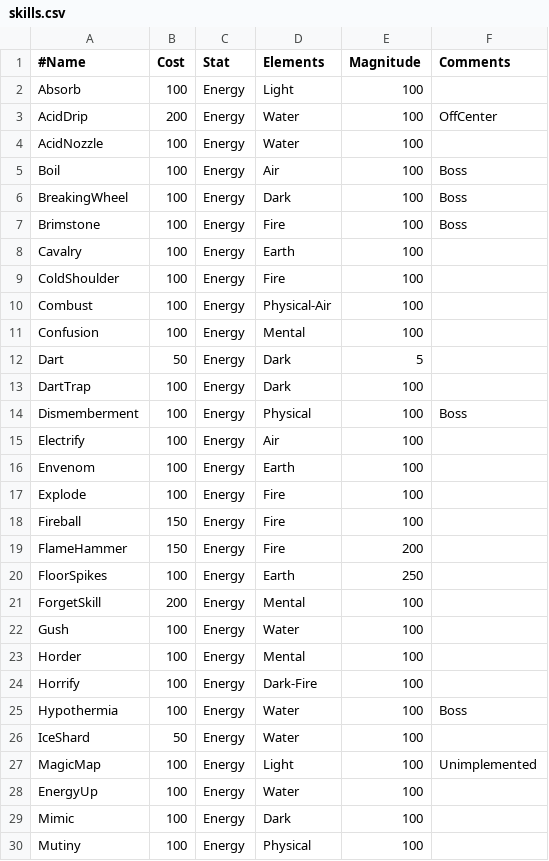
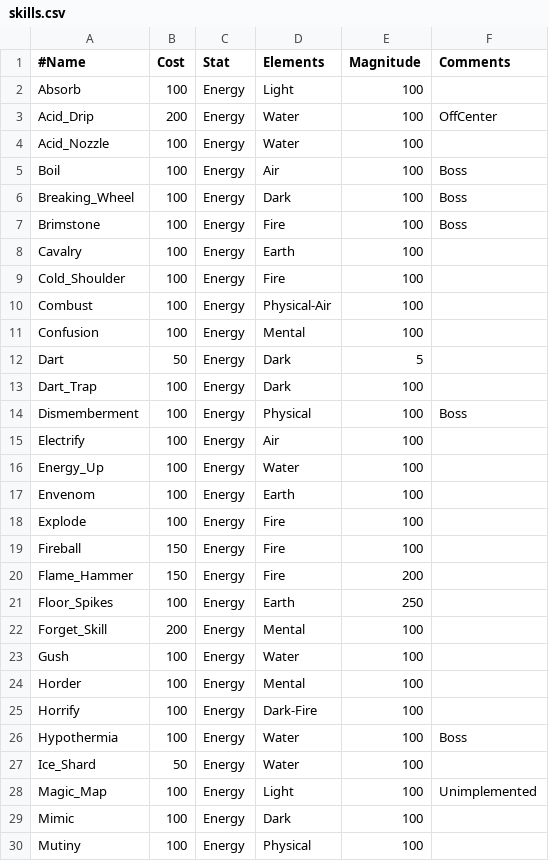
Before and after one commit to XBigTK13X/Aigilas, a CSV file: aigilas/assets/data/skills.csv, drawn as a sheet; only a part is shown; the diff covers the shown part only.

```diff
--- a/aigilas/assets/data/skills.csv
+++ b/aigilas/assets/data/skills.csv
@@ -2,9 +2,9 @@
 Absorb,100,Energy,Light,100,
-AcidDrip,200,Energy,Water,100,OffCenter
-AcidNozzle,100,Energy,Water,100,
+Acid_Drip,200,Energy,Water,100,OffCenter
+Acid_Nozzle,100,Energy,Water,100,
 Boil,100,Energy,Air,100,Boss
-BreakingWheel,100,Energy,Dark,100,Boss
+Breaking_Wheel,100,Energy,Dark,100,Boss
 Brimstone,100,Energy,Fire,100,Boss
 Cavalry,100,Energy,Earth,100,
-ColdShoulder,100,Energy,Fire,100,
+Cold_Shoulder,100,Energy,Fire,100,
 Combust,100,Energy,Physical-Air,100,
@@ -12,5 +12,6 @@ Confusion,100,Energy,Mental,100,
 Dart,50,Energy,Dark,5,
-DartTrap,100,Energy,Dark,100,
+Dart_Trap,100,Energy,Dark,100,
 Dismemberment,100,Energy,Physical,100,Boss
 Electrify,100,Energy,Air,100,
+Energy_Up,100,Energy,Water,100,
 Envenom,100,Energy,Earth,100,
@@ -18,5 +19,5 @@ Explode,100,Energy,Fire,100,
 Fireball,150,Energy,Fire,100,
-FlameHammer,150,Energy,Fire,200,
-FloorSpikes,100,Energy,Earth,250,
-ForgetSkill,200,Energy,Mental,100,
+Flame_Hammer,150,Energy,Fire,200,
+Floor_Spikes,100,Energy,Earth,250,
+Forget_Skill,200,Energy,Mental,100,
 Gush,100,Energy,Water,100,
@@ -25,5 +26,4 @@ Horrify,100,Energy,Dark-Fire,100,
 Hypothermia,100,Energy,Water,100,Boss
-IceShard,50,Energy,Water,100,
-MagicMap,100,Energy,Light,100,Unimplemented
-EnergyUp,100,Energy,Water,100,
+Ice_Shard,50,Energy,Water,100,
+Magic_Map,100,Energy,Light,100,Unimplemented
 Mimic,100,Energy,Dark,100,
```
Also changed, not shown: 17 edited cells elsewhere in this file, aigilas/assets/data/classes.csv, aigilas/assets/data/enemies.csv, 5 other files.
